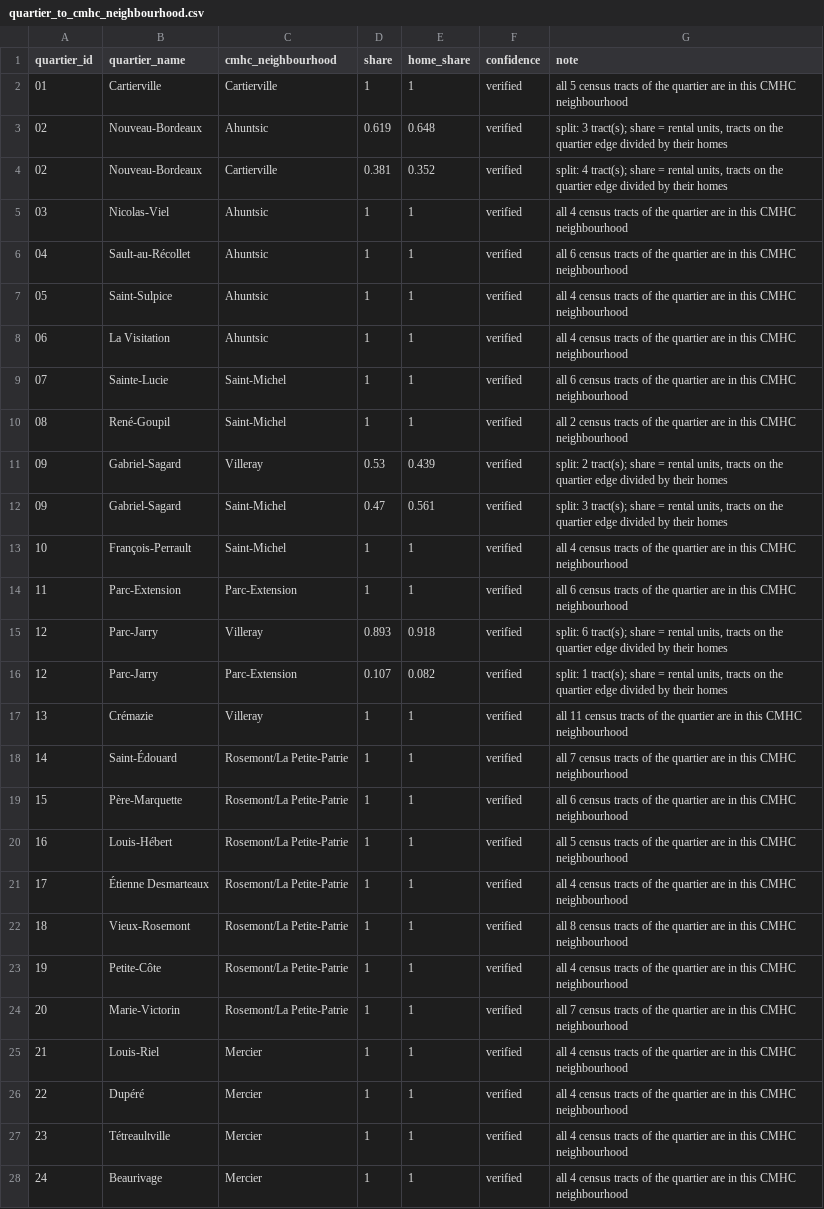
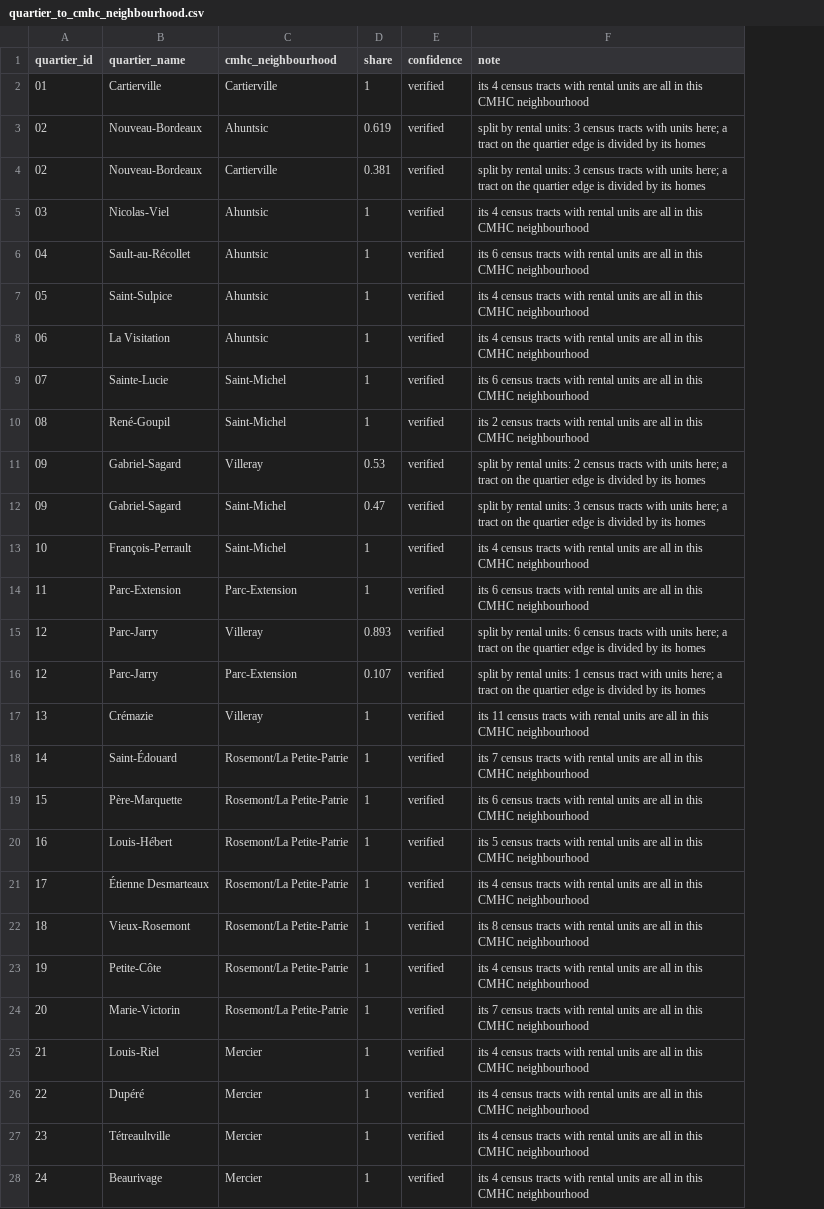
Before and after one commit to doctor277/mtl-housing, a CSV file: pipeline/crosswalk/quartier_to_cmhc_neighbourhood.csv, drawn as a sheet; only a part is shown; removed rows and columns are numbered as before the commit, all else as after; the diff covers the shown part only; the diff names each change by its address in the sheet, - before the commit and + after, or states it on an @@ line.

```diff
--- a/pipeline/crosswalk/quartier_to_cmhc_neighbourhood.csv
+++ b/pipeline/crosswalk/quartier_to_cmhc_neighbourhood.csv
-column E (home_share), rows 2-28: 1 | 0.648 | 0.352 | 1 | 1 | 1 | 1 | 1 | 1 | 0.439 | 0.561 | 1 | 1 | 0.918 | 0.082 | 1 | 1 | 1 | 1 | 1 | 1 | 1 | 1 | 1 | 1 | 1 | 1
-F2 (note): all 5 census tracts of the quartier are in this…
+F2 (note): its 4 census tracts with rental units are all in this…
-F3 (note): split: 3 tract(s); share = rental units, tracts on the quartier edge divided by their homes
+F3 (note): split by rental units: 3 census tracts with units here; a tract on the quartier edge is divided by its homes
-F4 (note): split: 4 tract(s); share = rental units, tracts on the quartier edge divided by their homes
+F4 (note): split by rental units: 3 census tracts with units here; a tract on the quartier edge is divided by its homes
-F5 (note): all 4 census tracts of the quartier are in this…
+F5 (note): its 4 census tracts with rental units are all in this…
-F6 (note): all 6 census tracts of the quartier are in this…
+F6 (note): its 6 census tracts with rental units are all in this…
-F7:F8 (note): all 4 census tracts of the quartier are in this…
+F7:F8 (note): its 4 census tracts with rental units are all in this…
-F9 (note): all 6 census tracts of the quartier are in this…
+F9 (note): its 6 census tracts with rental units are all in this…
-F10 (note): all 2 census tracts of the quartier are in this…
+F10 (note): its 2 census tracts with rental units are all in this…
-F11 (note): split: 2 tract(s); share = rental units, tracts on the quartier edge divided by their homes
+F11 (note): split by rental units: 2 census tracts with units here; a tract on the quartier edge is divided by its homes
-F12 (note): split: 3 tract(s); share = rental units, tracts on the quartier edge divided by their homes
+F12 (note): split by rental units: 3 census tracts with units here; a tract on the quartier edge is divided by its homes
-F13 (note): all 4 census tracts of the quartier are in this…
+F13 (note): its 4 census tracts with rental units are all in this…
-F14 (note): all 6 census tracts of the quartier are in this…
+F14 (note): its 6 census tracts with rental units are all in this…
-F15 (note): split: 6 tract(s); share = rental units, tracts on the quartier edge divided by their homes
+F15 (note): split by rental units: 6 census tracts with units here; a tract on the quartier edge is divided by its homes
-F16 (note): split: 1 tract(s); share = rental units, tracts on the quartier edge divided by their homes
+F16 (note): split by rental units: 1 census tract with units here; a tract on the quartier edge is divided by its homes
-F17 (note): all 11 census tracts of the quartier are in this…
+F17 (note): its 11 census tracts with rental units are all in this…
-F18 (note): all 7 census tracts of the quartier are in this…
+F18 (note): its 7 census tracts with rental units are all in this…
-F19 (note): all 6 census tracts of the quartier are in this…
+F19 (note): its 6 census tracts with rental units are all in this…
-F20 (note): all 5 census tracts of the quartier are in this…
+F20 (note): its 5 census tracts with rental units are all in this…
-F21 (note): all 4 census tracts of the quartier are in this…
+F21 (note): its 4 census tracts with rental units are all in this…
-F22 (note): all 8 census tracts of the quartier are in this…
+F22 (note): its 8 census tracts with rental units are all in this…
-F23 (note): all 4 census tracts of the quartier are in this…
+F23 (note): its 4 census tracts with rental units are all in this…
-F24 (note): all 7 census tracts of the quartier are in this…
+F24 (note): its 7 census tracts with rental units are all in this…
-F25:F28 (note): all 4 census tracts of the quartier are in this…
+F25:F28 (note): its 4 census tracts with rental units are all in this…
```
Also changed, not shown: 68 edited cells elsewhere in this file, data/manifest.csv, 13 other files.
